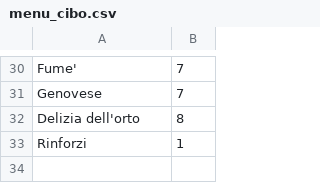
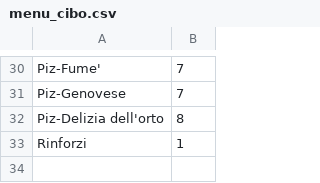
Before and after one commit to mendaomn/RMT-raspberry, a CSV file: public/assets/menu/menu_cibo.csv, drawn as a sheet; only a part is shown, gaps mark what is left out; the diff covers the shown part only; the diff names each change by its address in the sheet, - before the commit and + after, or states it on an @@ line.

```diff
--- a/public/assets/menu/menu_cibo.csv
+++ b/public/assets/menu/menu_cibo.csv
-A30: Fume'
+A30: Piz-Fume'
-A31: Genovese
+A31: Piz-Genovese
-A32: Delizia dell'orto
+A32: Piz-Delizia dell'orto
```
Also changed, not shown: 28 edited cells elsewhere in this file, public/assets/menu/menu_bere.csv.
